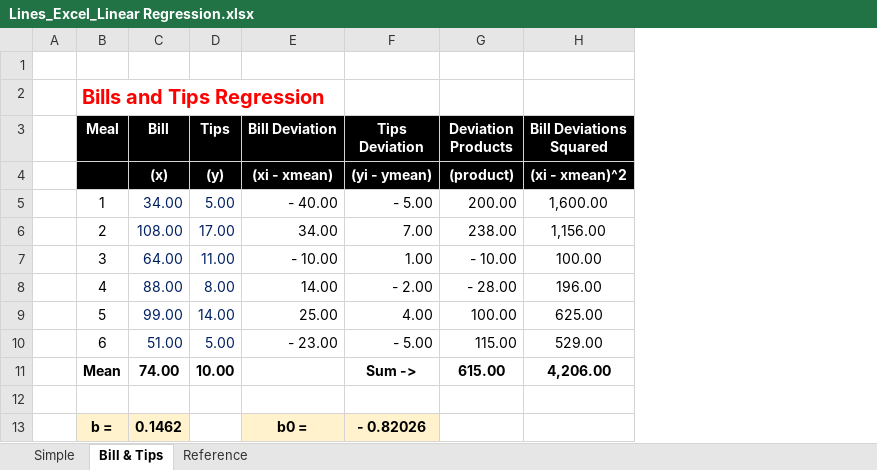
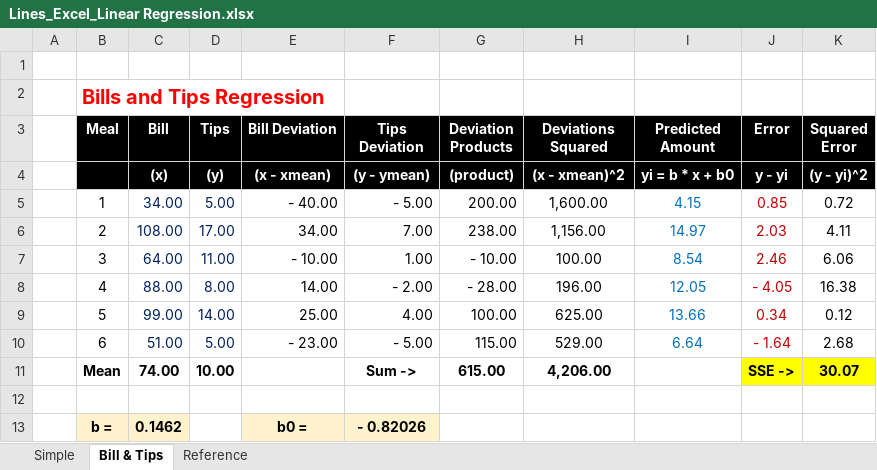
Before and after one commit to syedmeesamali/CourseraPlus, an Excel workbook: 4_Applied ML with Python/Practice/Lines_Excel_Linear Regression.xlsx, sheet Bill & Tips, drawn as a sheet; values as stored, in another font and other column widths than the file's, no borders; charts and pictures not drawn; the diff names each change by its address in the sheet, - before the commit and + after, or states it on an @@ line.

Commit message:
Regression studies - SST SSE and SSR

```diff
--- a/4_Applied ML with Python/Practice/Lines_Excel_Linear Regression.xlsx (sheet Bill & Tips)
+++ b/4_Applied ML with Python/Practice/Lines_Excel_Linear Regression.xlsx (sheet Bill & Tips)
+column I (Predicted Amount), rows 4-10: yi = b * x + b0 | 4.15 | 14.97 | 8.54 | 12.05 | 13.66 | 6.64
+column J (Error), rows 4-11: y - yi | 0.85 | 2.03 | 2.46 | - 4.05 | 0.34 | - 1.64 | SSE ->
+column K (Squared Error), rows 4-11: (y - yi)^2 | 0.72 | 4.11 | 6.06 | 16.38 | 0.12 | 2.68 | 30.07
-H3: Bill Deviations Squared
+H3: Deviations Squared
-E4 (Bill Deviation): (xi - xmean)
+E4 (Bill Deviation): (x - xmean)
-F4 (Tips Deviation): (yi - ymean)
+F4 (Tips Deviation): (y - ymean)
-H4 (Deviations Squared): (xi - xmean)^2
+H4 (Deviations Squared): (x - xmean)^2
```
Also changed, not shown: charts or pictures.
